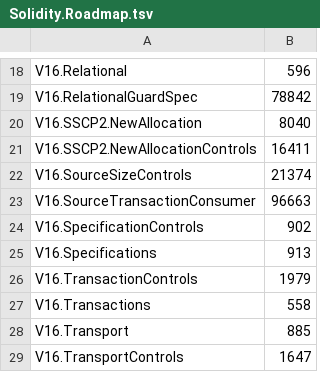
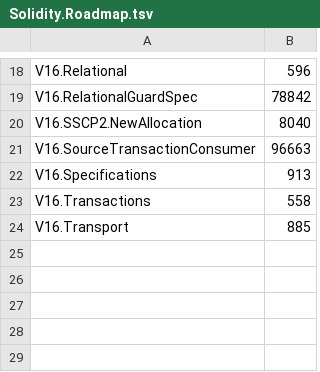
Before and after one commit to SolidiKeY/solidity-lean, a TSV file: scripts/heartbeats/library/Solidity/Solidity.Roadmap.tsv, drawn as a sheet; only a part is shown, gaps mark what is left out.

```diff
--- a/scripts/heartbeats/library/Solidity/Solidity.Roadmap.tsv
+++ b/scripts/heartbeats/library/Solidity/Solidity.Roadmap.tsv
@@ -20,10 +20,5 @@ V16.RelationalGuardSpec	78842
 V16.SSCP2.NewAllocation	8040
-V16.SSCP2.NewAllocationControls	16411
-V16.SourceSizeControls	21374
 V16.SourceTransactionConsumer	96663
-V16.SpecificationControls	902
 V16.Specifications	913
-V16.TransactionControls	1979
 V16.Transactions	558
 V16.Transport	885
-V16.TransportControls	1647
```
Also changed, not shown: scripts/heartbeats/library/Solidity/Solidity.Evm.tsv, scripts/heartbeats/library/Solidity/Solidity.Frontend.tsv, 24 other files.
